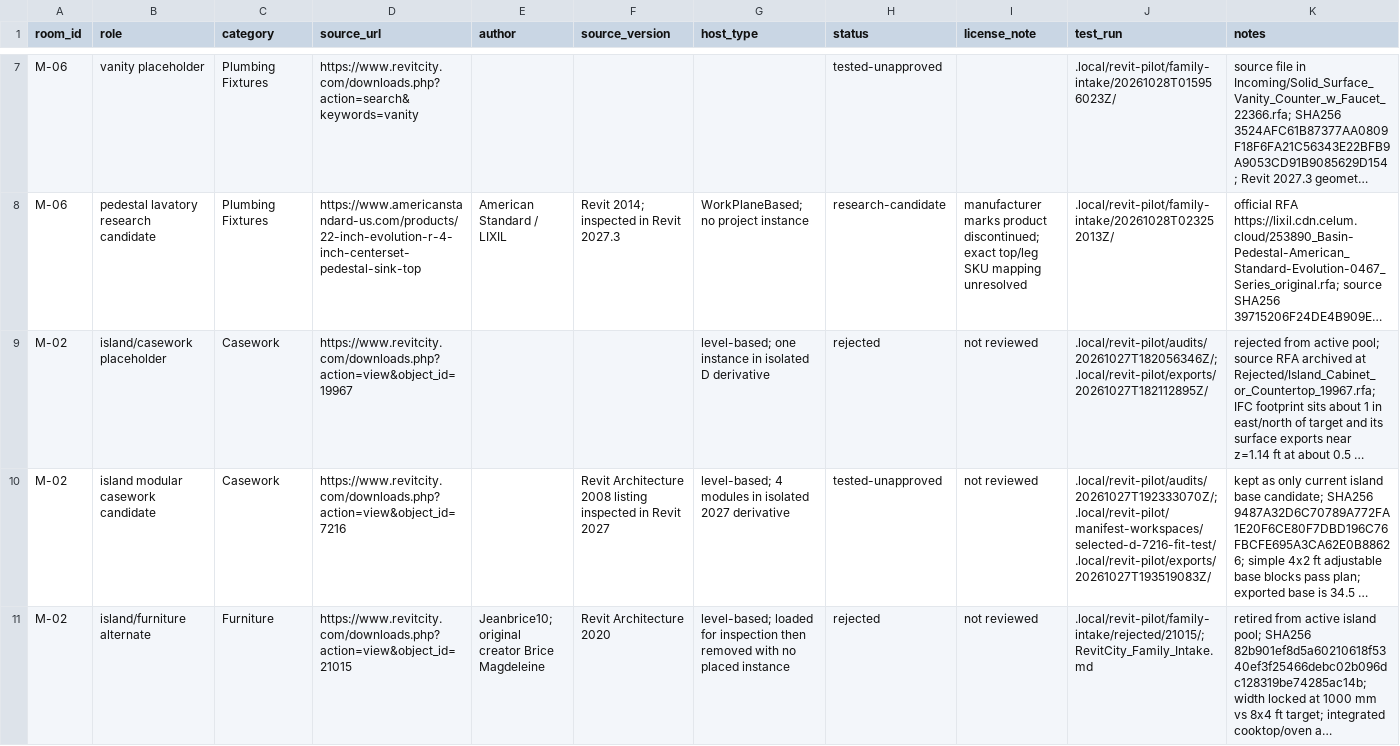
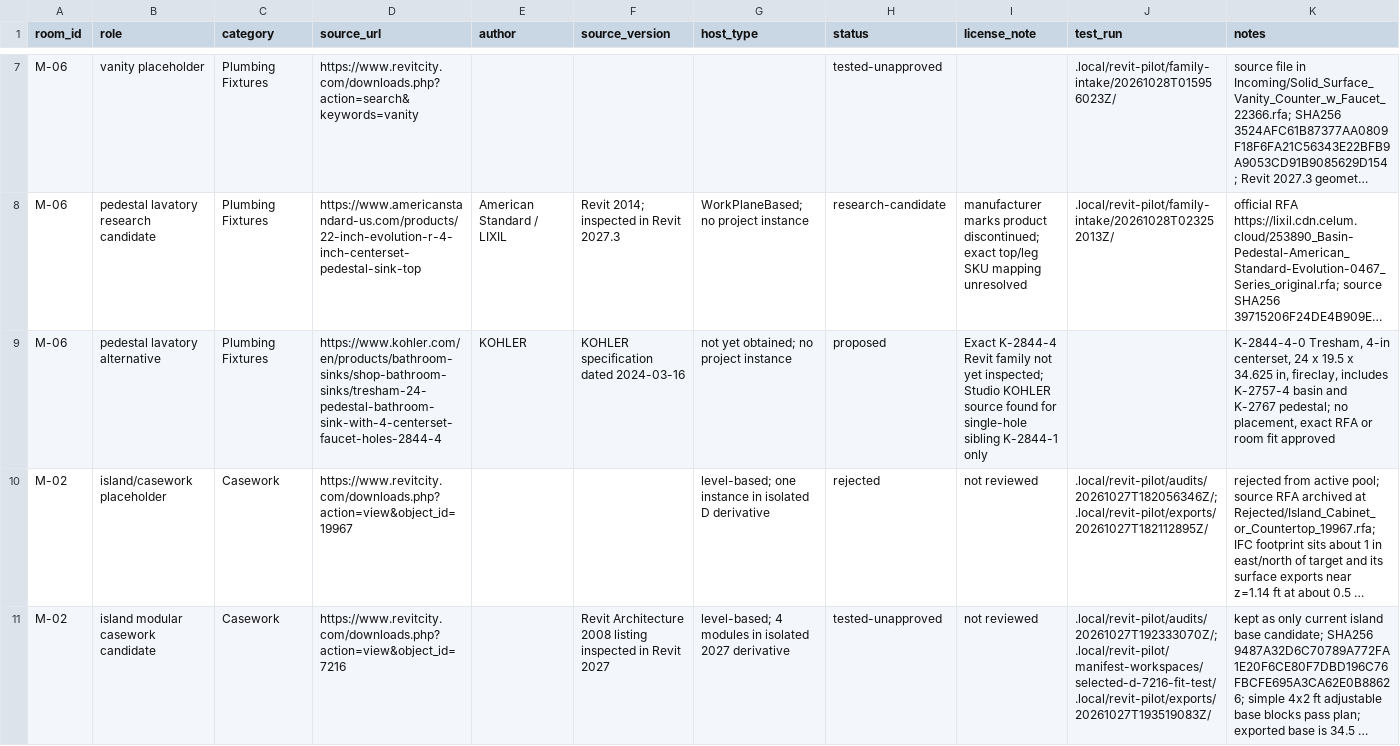
Before and after one commit to softnessasastrength/Forever_home, a CSV file: Revit/Family_Intake/intake_manifest.csv, drawn as a sheet; only a part is shown, gaps mark what is left out; the shorter side is filled out with more unchanged rows; long unchanged cells end in …; the diff names each change by its address in the sheet, - before the commit and + after, or states it on an @@ line.

Commit message:
Compare M-06 traditional lavatory candidates

```diff
--- a/Revit/Family_Intake/intake_manifest.csv
+++ b/Revit/Family_Intake/intake_manifest.csv
+row 9: M-06 | pedestal lavatory alternative | Plumbing Fixtures | https://www.kohler.com/en/products/bathroom-sinks/shop-bathroom-sinks/tresham-24-pedestal-bathroom-sink-with-4-centerset-faucet-holes-2844-4 | KOHLER | KOHLER specification dated 2024-03-16 | not yet obtained; no project instance | proposed | Exact K-2844-4 Revit family not yet inspected; Studio KOHLER source found for single-hole sibling K-2844-1 only |  | K-2844-4-0 Tresham, 4-in centerset, 24 x 19.5 x 34.625 in, fireclay, includes K-2757-4 basin and K-2767 pedestal; no placement, exact RFA or room fit approved
```
Also changed, not shown: 3 other files.
